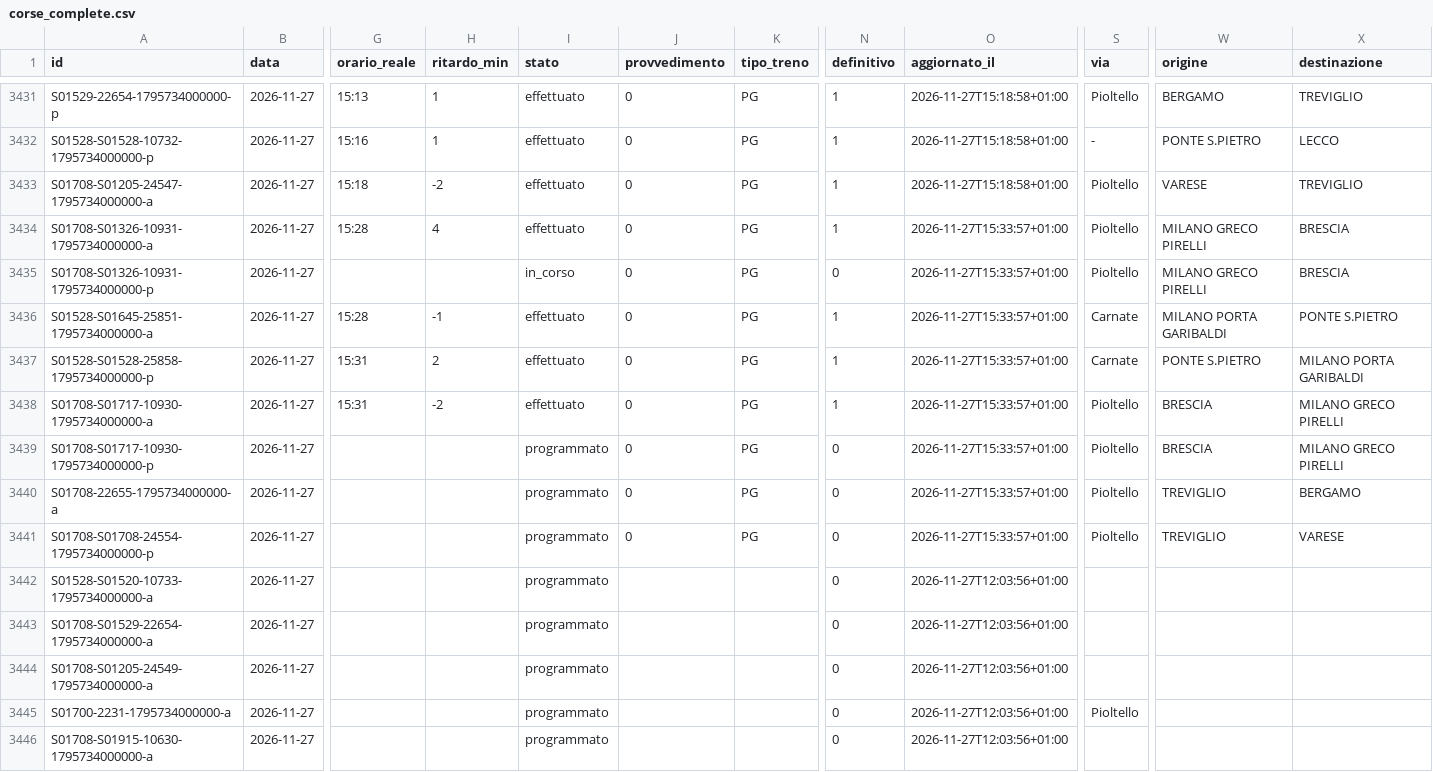
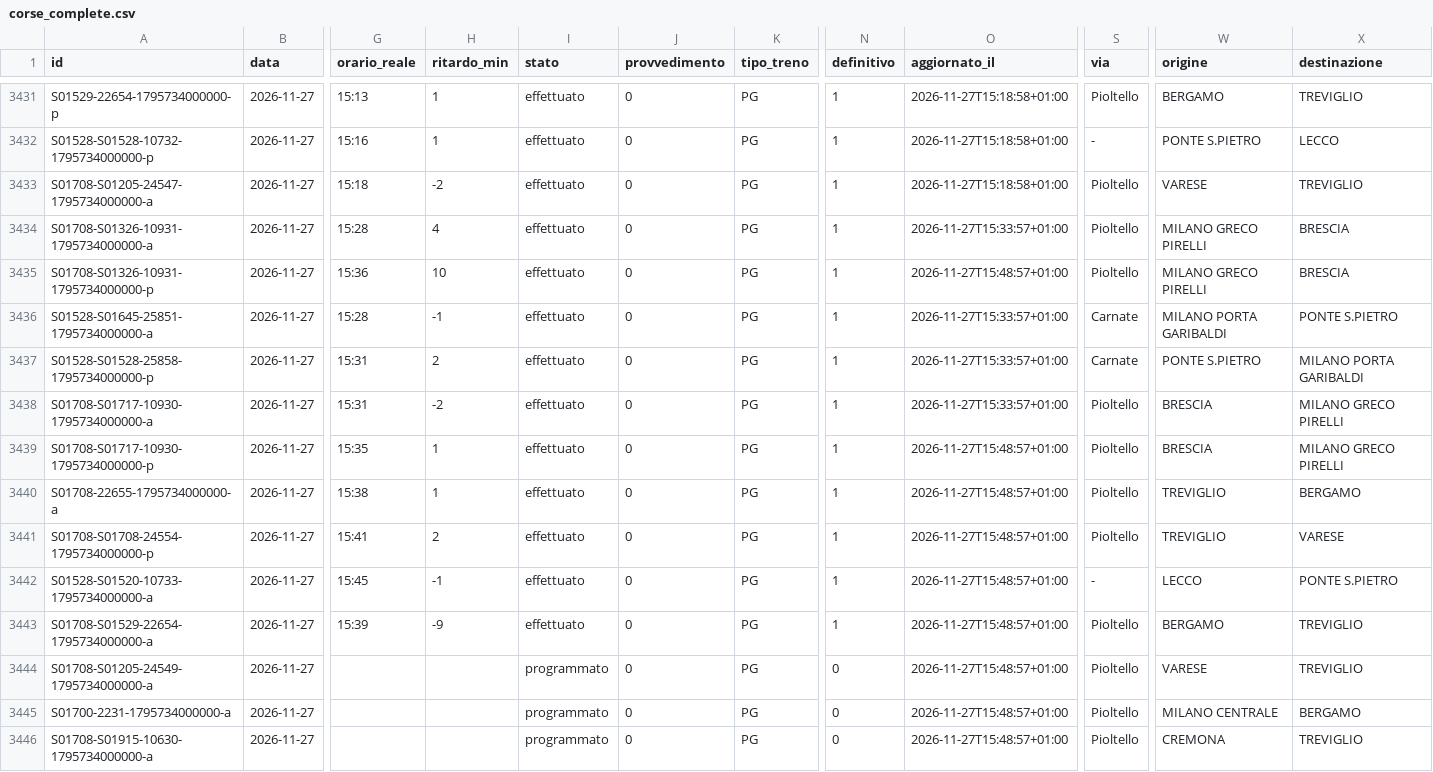
Before and after one commit to lucabonzanni/monitor-treni-bergamo, a CSV file: docs/dati/corse_complete.csv, drawn as a sheet; only a part is shown, gaps mark what is left out; the diff covers the shown part only; the diff names each change by its address in the sheet, - before the commit and + after, or states it on an @@ line.

```diff
--- a/docs/dati/corse_complete.csv
+++ b/docs/dati/corse_complete.csv
-G3435 (orario_reale): (empty)
+G3435 (orario_reale): 15:36
-H3435 (ritardo_min): (empty)
+H3435 (ritardo_min): 10
-I3435 (stato): in_corso
+I3435 (stato): effettuato
-N3435 (definitivo): 0
+N3435 (definitivo): 1
-O3435 (aggiornato_il): 2026-11-27T15:33:57+01:00
+O3435 (aggiornato_il): 2026-11-27T15:48:57+01:00
-G3439 (orario_reale): (empty)
+G3439 (orario_reale): 15:35
-H3439:H3440 (ritardo_min): (empty)
+H3439:H3440 (ritardo_min): 1
-I3439:I3443 (stato): programmato
+I3439:I3443 (stato): effettuato
-N3439:N3443 (definitivo): 0
+N3439:N3443 (definitivo): 1
-O3439:O3441 (aggiornato_il): 2026-11-27T15:33:57+01:00
+O3439:O3441 (aggiornato_il): 2026-11-27T15:48:57+01:00
-G3440 (orario_reale): (empty)
+G3440 (orario_reale): 15:38
-G3441 (orario_reale): (empty)
+G3441 (orario_reale): 15:41
-H3441 (ritardo_min): (empty)
+H3441 (ritardo_min): 2
-G3442 (orario_reale): (empty)
+G3442 (orario_reale): 15:45
-H3442 (ritardo_min): (empty)
+H3442 (ritardo_min): -1
-J3442:J3446 (provvedimento): (empty)
+J3442:J3446 (provvedimento): 0
-K3442:K3446 (tipo_treno): (empty)
+K3442:K3446 (tipo_treno): PG
-O3442:O3446 (aggiornato_il): 2026-11-27T12:03:56+01:00
+O3442:O3446 (aggiornato_il): 2026-11-27T15:48:57+01:00
-S3442 (via): (empty)
+S3442 (via): -
-W3442 (origine): (empty)
+W3442 (origine): LECCO
-X3442 (destinazione): (empty)
+X3442 (destinazione): PONTE S.PIETRO
-G3443 (orario_reale): (empty)
+G3443 (orario_reale): 15:39
-H3443 (ritardo_min): (empty)
+H3443 (ritardo_min): -9
-S3443:S3444 (via): (empty)
+S3443:S3444 (via): Pioltello
-W3443 (origine): (empty)
+W3443 (origine): BERGAMO
-X3443:X3444 (destinazione): (empty)
+X3443:X3444 (destinazione): TREVIGLIO
-W3444 (origine): (empty)
+W3444 (origine): VARESE
-W3445 (origine): (empty)
+W3445 (origine): MILANO CENTRALE
-X3445 (destinazione): (empty)
+X3445 (destinazione): BERGAMO
-S3446 (via): (empty)
+S3446 (via): Pioltello
-W3446 (origine): (empty)
+W3446 (origine): CREMONA
-X3446 (destinazione): (empty)
+X3446 (destinazione): TREVIGLIO
```
Also changed, not shown: 7 added rows and 22 edited cells elsewhere in this file, docs/dati/corse/2026-11-27.csv, 2 other files.
